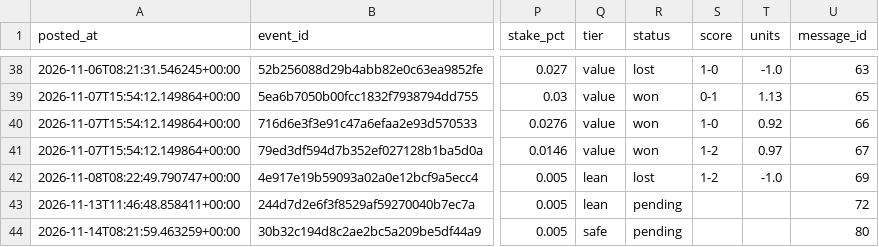
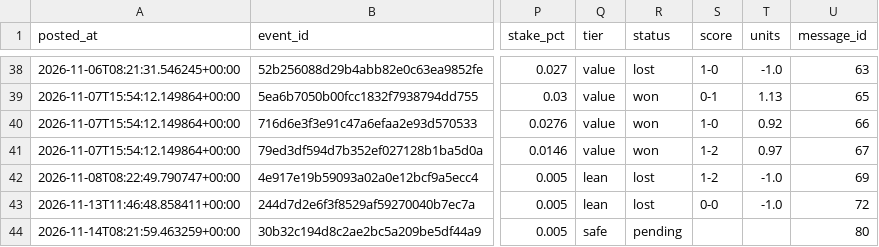
Before and after one commit to abdelcodexccs/edgebet, a CSV file: state/ledger.csv, drawn as a sheet; only a part is shown, gaps mark what is left out; the diff names each change by its address in the sheet, - before the commit and + after, or states it on an @@ line.

```diff
--- a/state/ledger.csv
+++ b/state/ledger.csv
-R43 (status): pending
+R43 (status): lost
-S43 (score): (empty)
+S43 (score): 0-0
-T43 (units): (empty)
+T43 (units): -1.0
```
Also changed, not shown: 1 other file.
